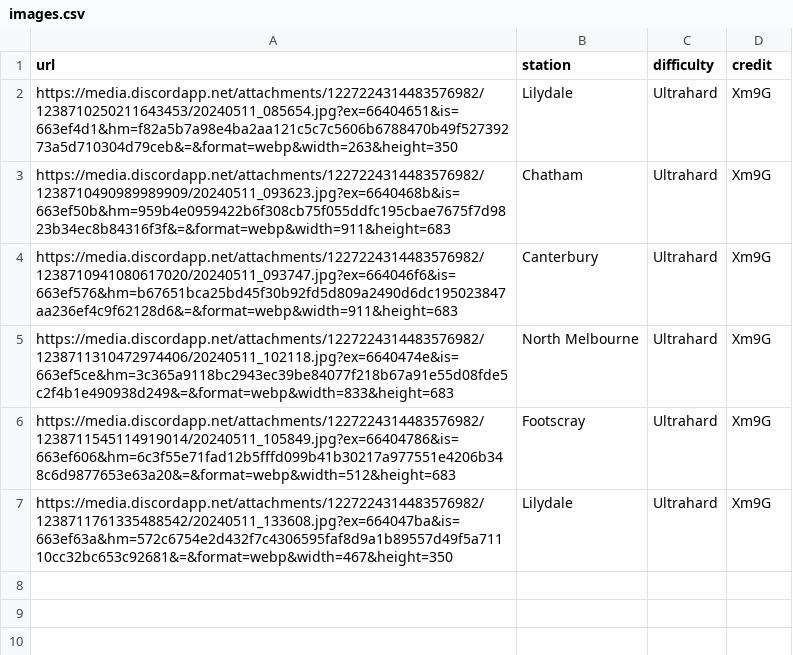
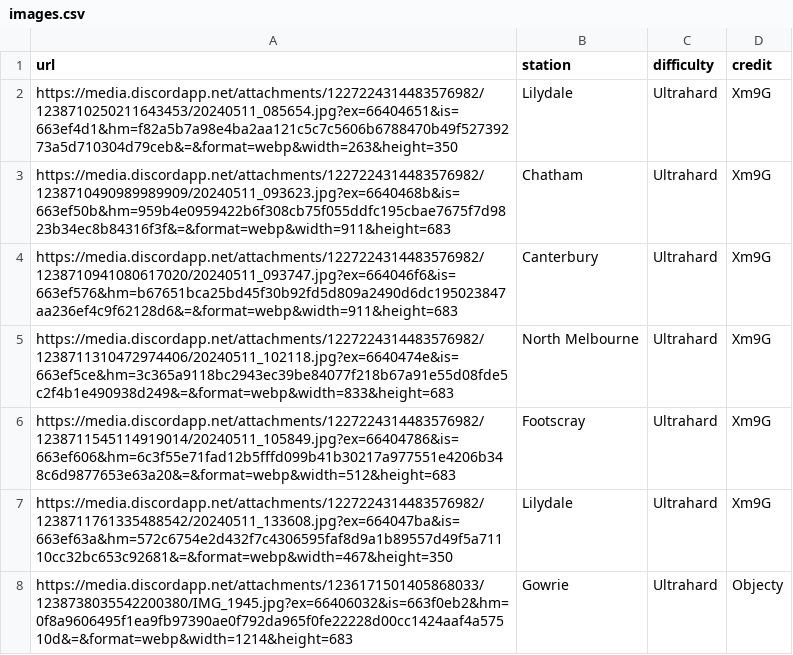
Before and after one commit to minirobinbin/TrackPulse-Vic, a CSV file: utils/game/ultrahard/images.csv, drawn as a sheet.

```diff
--- a/utils/game/ultrahard/images.csv
+++ b/utils/game/ultrahard/images.csv
@@ -7 +7,2 @@ https://media.discordapp.net/attachments/1227224314483576982/1238711545114919014
 https://media.discordapp.net/attachments/1227224314483576982/1238711761335488542/20240511_133608.jpg?ex=664047ba&is=663ef63a&hm=572c6754e2d432f7c4306595faf8d9a1b89557d49f5a71110cc32bc653c92681&=&format=webp&width=467&height=350,Lilydale,Ultrahard,Xm9G
+https://media.discordapp.net/attachments/1236171501405868033/1238738035542200380/IMG_1945.jpg?ex=66406032&is=663f0eb2&hm=0f8a9606495f1ea9fb97390ae0f792da965f0fe22228d00cc1424aaf4a57510d&=&format=webp&width=1214&height=683,Gowrie,Ultrahard,Objecty
```
Also changed, not shown: utils/game/images.csv.
